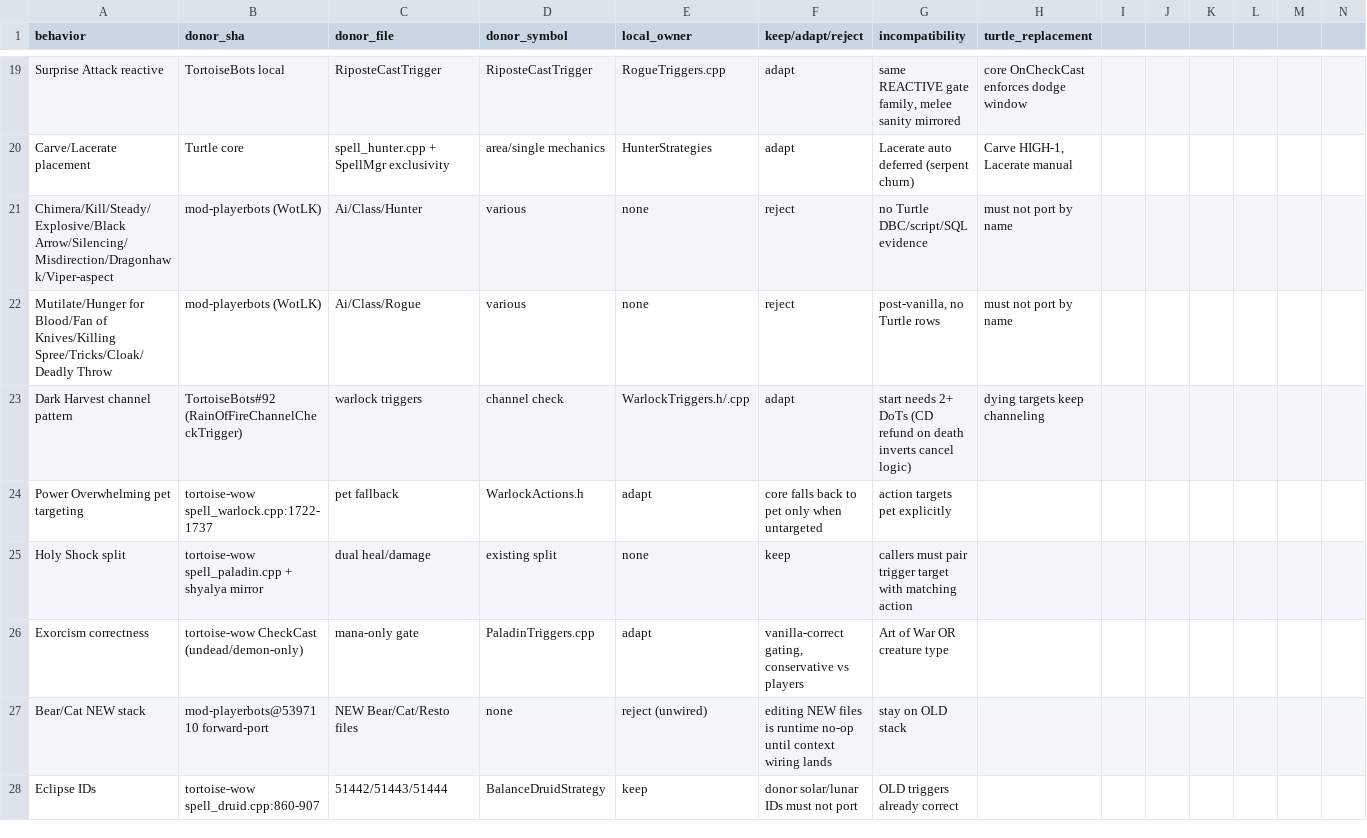
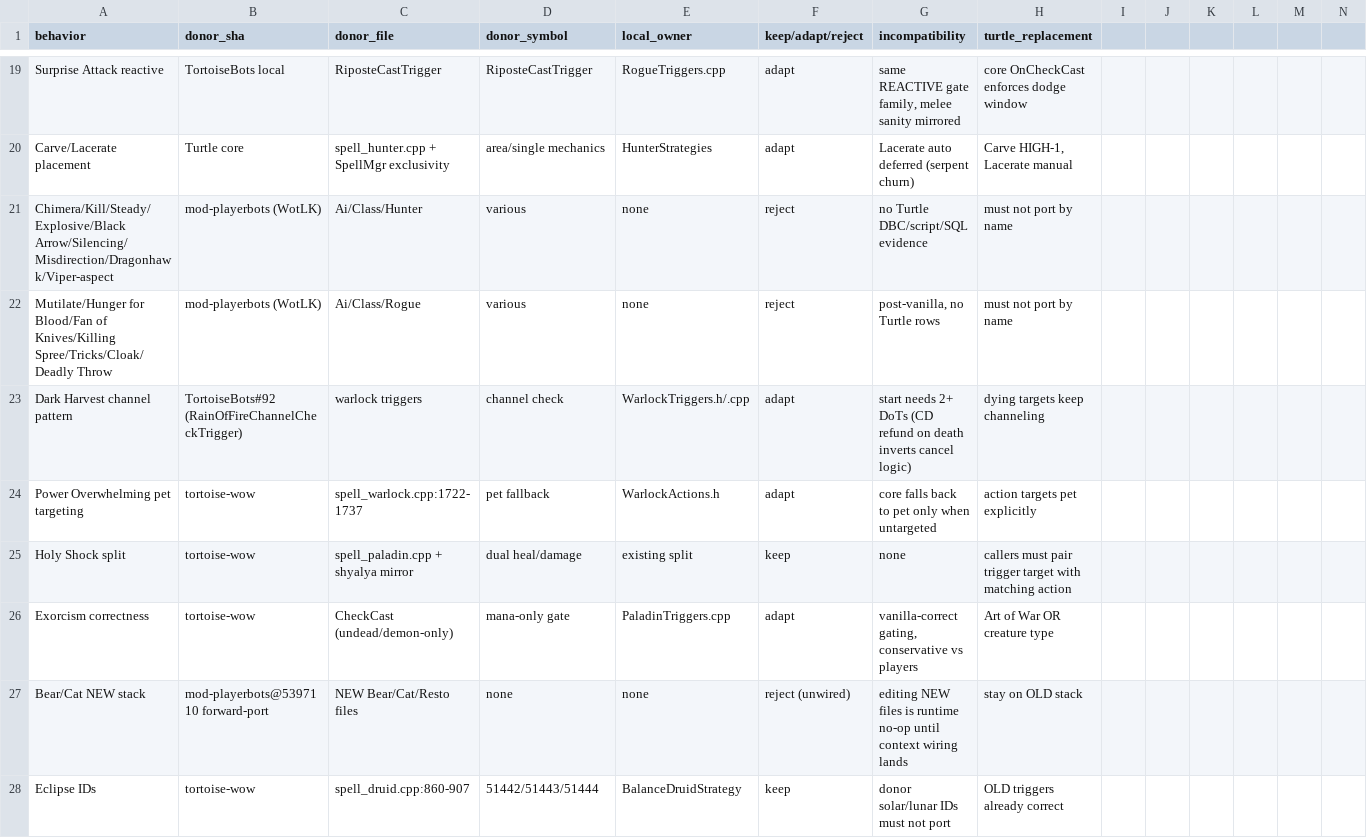
Before and after one commit to Sagiroth/TortoiseBots, a TSV file: docs/class-port/DONOR_MAP.tsv, drawn as a sheet; only a part is shown, gaps mark what is left out; the diff covers the shown part only.

Commit message:
class-port: repair DONOR_MAP.tsv column structure (12 merged rows split, fused row separated, 3 missing owners)

```diff
--- a/docs/class-port/DONOR_MAP.tsv
+++ b/docs/class-port/DONOR_MAP.tsv
@@ -23,6 +23,6 @@ Mutilate/Hunger for Blood/Fan of Knives/Killing Spree/Tricks/Cloak/Deadly Throw
 Dark Harvest channel pattern	TortoiseBots#92 (RainOfFireChannelCheckTrigger)	warlock triggers	channel check	WarlockTriggers.h/.cpp	adapt	start needs 2+ DoTs (CD refund on death inverts cancel logic)	dying targets keep channeling
-Power Overwhelming pet targeting	tortoise-wow spell_warlock.cpp:1722-1737	pet fallback	WarlockActions.h	adapt	core falls back to pet only when untargeted	action targets pet explicitly
-Holy Shock split	tortoise-wow spell_paladin.cpp + shyalya mirror	dual heal/damage	existing split	none	keep	callers must pair trigger target with matching action
-Exorcism correctness	tortoise-wow CheckCast (undead/demon-only)	mana-only gate	PaladinTriggers.cpp	adapt	vanilla-correct gating, conservative vs players	Art of War OR creature type
-Bear/Cat NEW stack	mod-playerbots@5397110 forward-port	NEW Bear/Cat/Resto files	none	reject (unwired)	editing NEW files is runtime no-op until context wiring lands	stay on OLD stack
-Eclipse IDs	tortoise-wow spell_druid.cpp:860-907	51442/51443/51444	BalanceDruidStrategy	keep	donor solar/lunar IDs must not port	OLD triggers already correct
+Power Overwhelming pet targeting	tortoise-wow	spell_warlock.cpp:1722-1737	pet fallback	WarlockActions.h	adapt	core falls back to pet only when untargeted	action targets pet explicitly
+Holy Shock split	tortoise-wow	spell_paladin.cpp + shyalya mirror	dual heal/damage	existing split	keep	none	callers must pair trigger target with matching action
+Exorcism correctness	tortoise-wow	CheckCast (undead/demon-only)	mana-only gate	PaladinTriggers.cpp	adapt	vanilla-correct gating, conservative vs players	Art of War OR creature type
+Bear/Cat NEW stack	mod-playerbots@5397110 forward-port	NEW Bear/Cat/Resto files	none	none	reject (unwired)	editing NEW files is runtime no-op until context wiring lands	stay on OLD stack
+Eclipse IDs	tortoise-wow	spell_druid.cpp:860-907	51442/51443/51444	BalanceDruidStrategy	keep	donor solar/lunar IDs must not port	OLD triggers already correct
```
Also changed, not shown: 1 added row and 56 edited cells elsewhere in this file.
